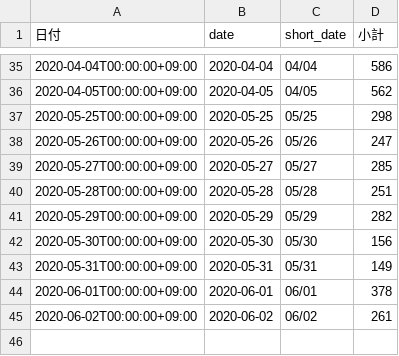
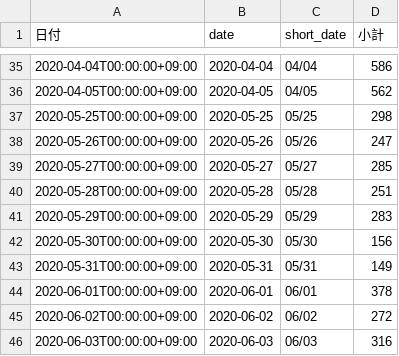
Before and after one commit to tatsuya1970/covid19scraping, a CSV file: contacts.csv, drawn as a sheet; only a part is shown, gaps mark what is left out.

```diff
--- a/contacts.csv
+++ b/contacts.csv
@@ -40,3 +40,3 @@
 2020-05-28T00:00:00+09:00,2020-05-28,05/28,251
-2020-05-29T00:00:00+09:00,2020-05-29,05/29,282
+2020-05-29T00:00:00+09:00,2020-05-29,05/29,283
 2020-05-30T00:00:00+09:00,2020-05-30,05/30,156
@@ -44,2 +44,3 @@
 2020-06-01T00:00:00+09:00,2020-06-01,06/01,378
-2020-06-02T00:00:00+09:00,2020-06-02,06/02,261
+2020-06-02T00:00:00+09:00,2020-06-02,06/02,272
+2020-06-03T00:00:00+09:00,2020-06-03,06/03,316
```
Also changed, not shown: 1 other file.
